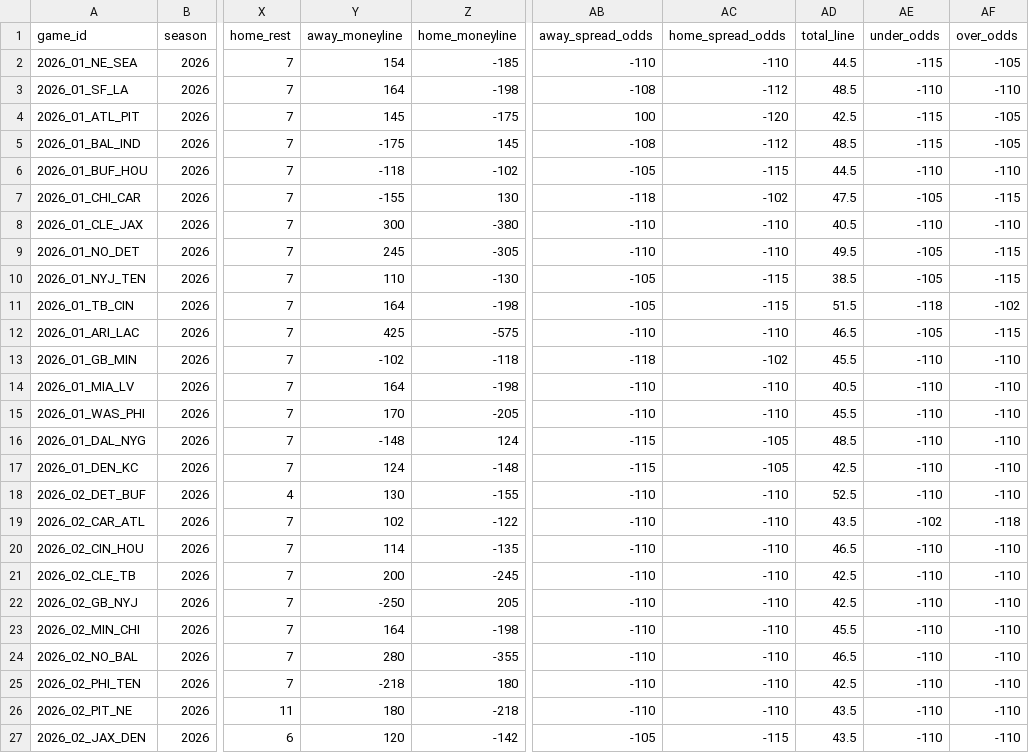
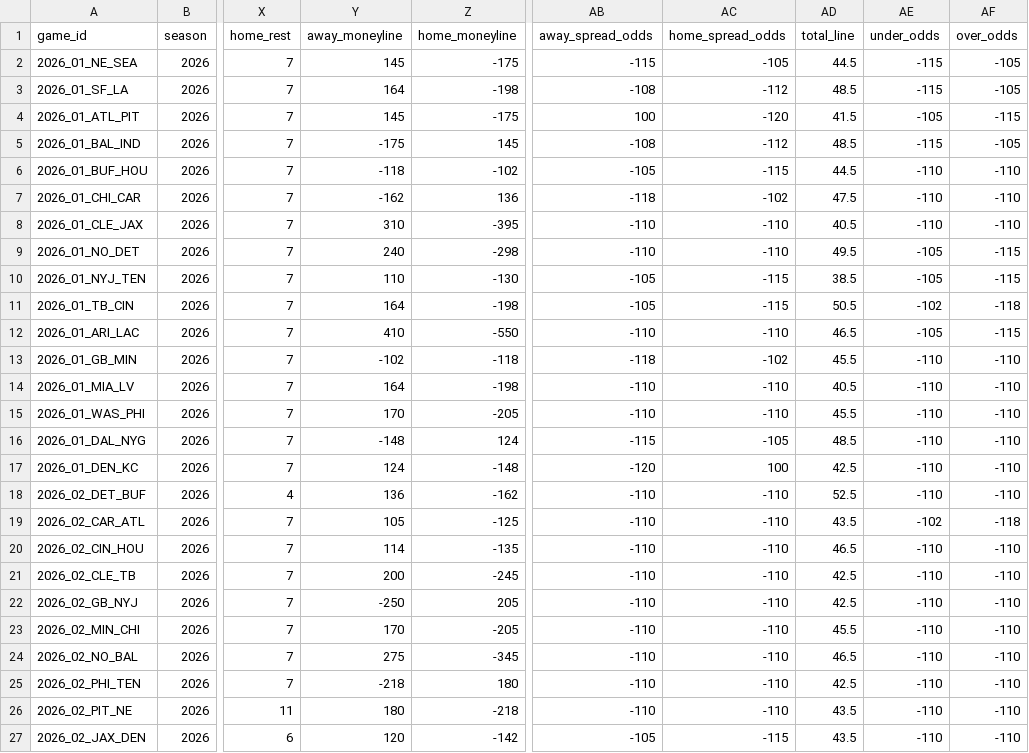
Before and after one commit to anthonydellapia1117/yeahthatfantasyleague, a CSV file: docs/ffopportunity/schedule_2026.csv, drawn as a sheet; only a part is shown, gaps mark what is left out; the diff covers the shown part only; the diff names each change by its address in the sheet, - before the commit and + after, or states it on an @@ line.

```diff
--- a/docs/ffopportunity/schedule_2026.csv
+++ b/docs/ffopportunity/schedule_2026.csv
-Y2 (away_moneyline): 154
+Y2 (away_moneyline): 145
-Z2 (home_moneyline): -185
+Z2 (home_moneyline): -175
-AB2 (away_spread_odds): -110
+AB2 (away_spread_odds): -115
-AC2 (home_spread_odds): -110
+AC2 (home_spread_odds): -105
-AE3 (under_odds): -110
+AE3 (under_odds): -115
-AF3 (over_odds): -110
+AF3 (over_odds): -105
-AD4 (total_line): 42.5
+AD4 (total_line): 41.5
-AE4 (under_odds): -115
+AE4 (under_odds): -105
-AF4 (over_odds): -105
+AF4 (over_odds): -115
-Y7 (away_moneyline): -155
+Y7 (away_moneyline): -162
-Z7 (home_moneyline): 130
+Z7 (home_moneyline): 136
-AE7 (under_odds): -105
+AE7 (under_odds): -110
-AF7 (over_odds): -115
+AF7 (over_odds): -110
-Y8 (away_moneyline): 300
+Y8 (away_moneyline): 310
-Z8 (home_moneyline): -380
+Z8 (home_moneyline): -395
-Y9 (away_moneyline): 245
+Y9 (away_moneyline): 240
-Z9 (home_moneyline): -305
+Z9 (home_moneyline): -298
-AD11 (total_line): 51.5
+AD11 (total_line): 50.5
-AE11 (under_odds): -118
+AE11 (under_odds): -102
-AF11 (over_odds): -102
+AF11 (over_odds): -118
-Y12 (away_moneyline): 425
+Y12 (away_moneyline): 410
-Z12 (home_moneyline): -575
+Z12 (home_moneyline): -550
-AB17 (away_spread_odds): -115
+AB17 (away_spread_odds): -120
-AC17 (home_spread_odds): -105
+AC17 (home_spread_odds): 100
-Y18 (away_moneyline): 130
+Y18 (away_moneyline): 136
-Z18 (home_moneyline): -155
+Z18 (home_moneyline): -162
-Y19 (away_moneyline): 102
+Y19 (away_moneyline): 105
-Z19 (home_moneyline): -122
+Z19 (home_moneyline): -125
-Y23 (away_moneyline): 164
+Y23 (away_moneyline): 170
-Z23 (home_moneyline): -198
+Z23 (home_moneyline): -205
-Y24 (away_moneyline): 280
+Y24 (away_moneyline): 275
-Z24 (home_moneyline): -355
+Z24 (home_moneyline): -345
```
Also changed, not shown: 63 edited cells elsewhere in this file, 14 other files.
